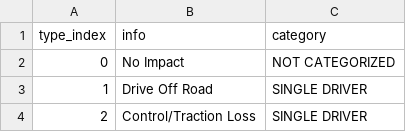
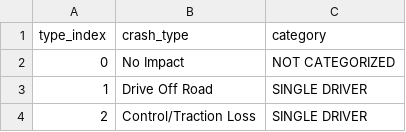
Before and after one commit to Chacoon3/Info-Challenge-2023, a CSV file: data/output/crash_type.csv, drawn as a sheet; only a part is shown.

```diff
--- a/data/output/crash_type.csv
+++ b/data/output/crash_type.csv
@@ -1,2 +1,2 @@
-type_index,info,category
+type_index,crash_type,category
 0,No Impact ,NOT CATEGORIZED
```
Also changed, not shown: 2 other files.
